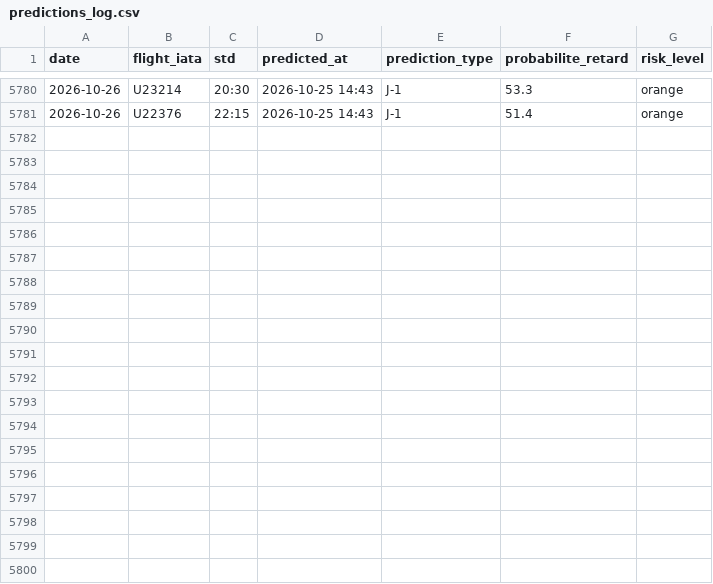
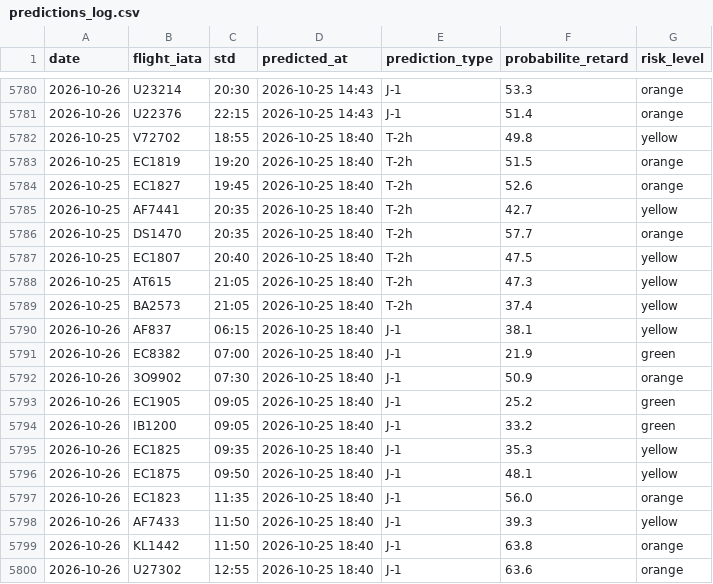
Before and after one commit to gauthierpotiron-pixel/bordeaux-flights, a CSV file: data/predictions_log.csv, drawn as a sheet; only a part is shown, gaps mark what is left out; the diff covers the shown part only.

```diff
--- a/data/predictions_log.csv
+++ b/data/predictions_log.csv
@@ -5781 +5781,20 @@ date,flight_iata,std,predicted_at,prediction_type,probabilite_retard,risk_level
 2026-10-26,U22376,22:15,2026-10-25 14:43,J-1,51.4,orange
+2026-10-25,V72702,18:55,2026-10-25 18:40,T-2h,49.8,yellow
+2026-10-25,EC1819,19:20,2026-10-25 18:40,T-2h,51.5,orange
+2026-10-25,EC1827,19:45,2026-10-25 18:40,T-2h,52.6,orange
+2026-10-25,AF7441,20:35,2026-10-25 18:40,T-2h,42.7,yellow
+2026-10-25,DS1470,20:35,2026-10-25 18:40,T-2h,57.7,orange
+2026-10-25,EC1807,20:40,2026-10-25 18:40,T-2h,47.5,yellow
+2026-10-25,AT615,21:05,2026-10-25 18:40,T-2h,47.3,yellow
+2026-10-25,BA2573,21:05,2026-10-25 18:40,T-2h,37.4,yellow
+2026-10-26,AF837,06:15,2026-10-25 18:40,J-1,38.1,yellow
+2026-10-26,EC8382,07:00,2026-10-25 18:40,J-1,21.9,green
+2026-10-26,3O9902,07:30,2026-10-25 18:40,J-1,50.9,orange
+2026-10-26,EC1905,09:05,2026-10-25 18:40,J-1,25.2,green
+2026-10-26,IB1200,09:05,2026-10-25 18:40,J-1,33.2,green
+2026-10-26,EC1825,09:35,2026-10-25 18:40,J-1,35.3,yellow
+2026-10-26,EC1875,09:50,2026-10-25 18:40,J-1,48.1,yellow
+2026-10-26,EC1823,11:35,2026-10-25 18:40,J-1,56.0,orange
+2026-10-26,AF7433,11:50,2026-10-25 18:40,J-1,39.3,yellow
+2026-10-26,KL1442,11:50,2026-10-25 18:40,J-1,63.8,orange
+2026-10-26,U27302,12:55,2026-10-25 18:40,J-1,63.6,orange
```
Also changed, not shown: 9 added rows elsewhere in this file, 2 other files.
